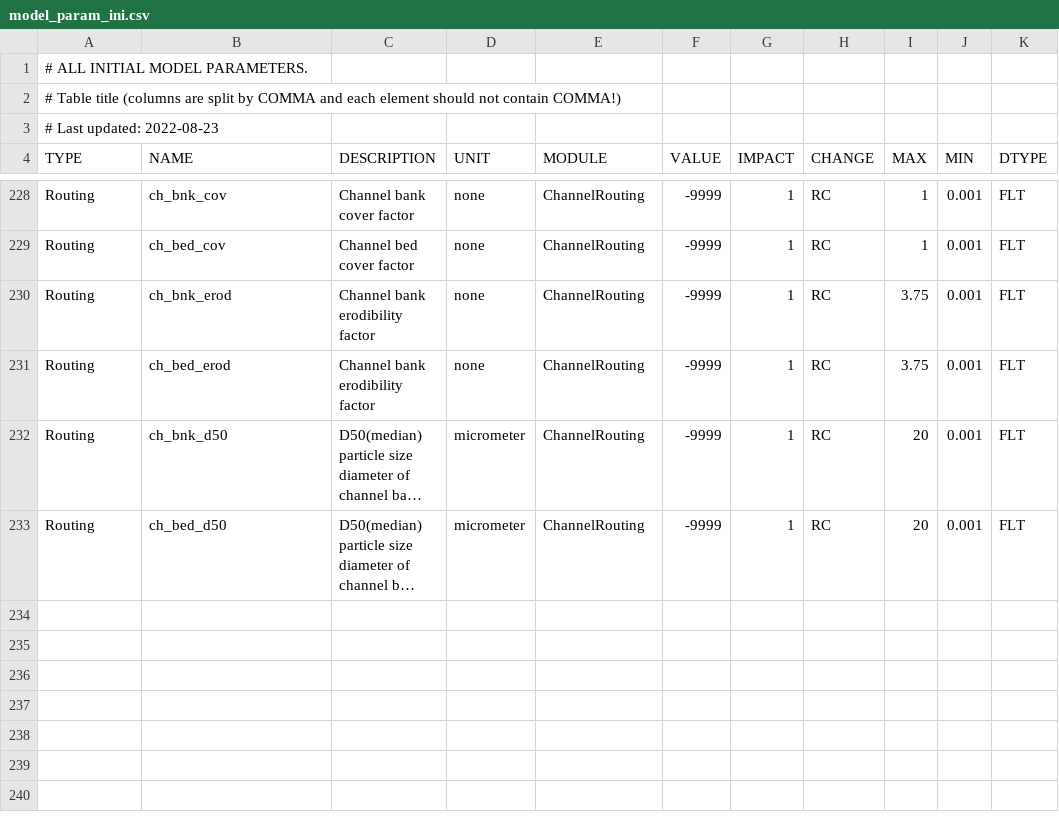
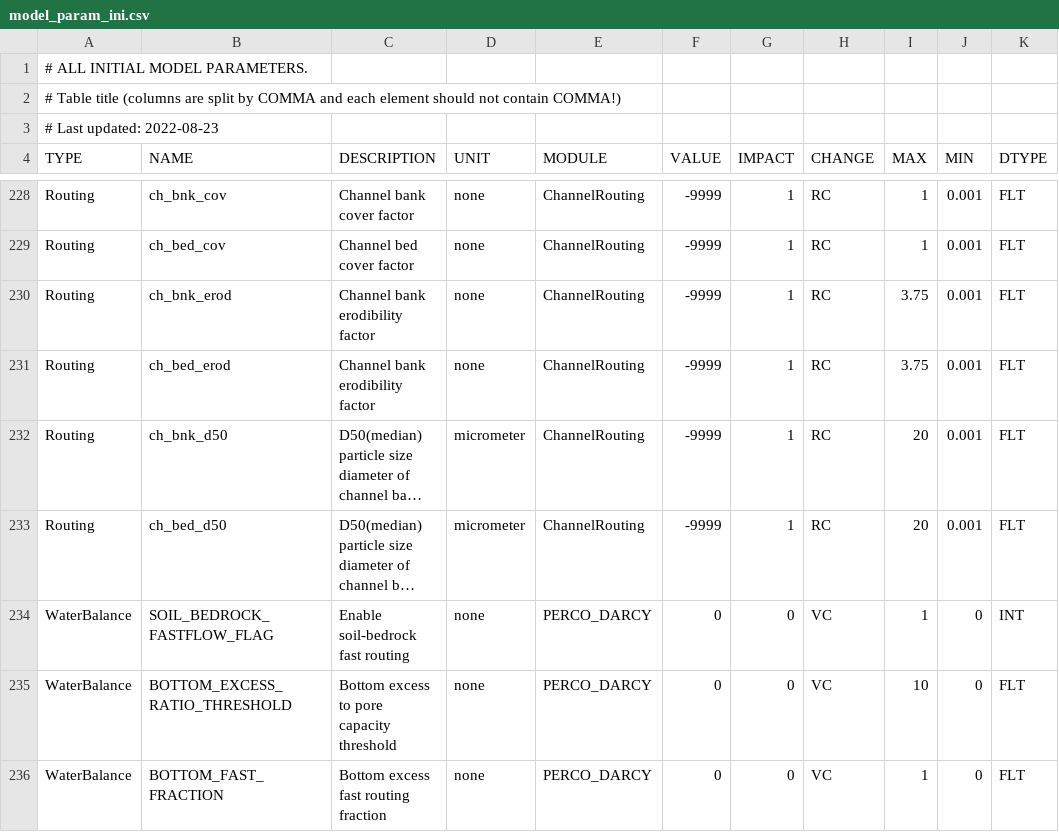
Before and after one commit to lreis2415/SEIMS, a CSV file: seims/preprocess/database/model_param_ini.csv, drawn as a sheet; only a part is shown, gaps mark what is left out; long unchanged cells end in …; the diff names each change by its address in the sheet, - before the commit and + after, or states it on an @@ line.

Commit message:
Add optional soil-bottom fast routing

```diff
--- a/seims/preprocess/database/model_param_ini.csv
+++ b/seims/preprocess/database/model_param_ini.csv
+row 234: WaterBalance | SOIL_BEDROCK_FASTFLOW_FLAG | Enable soil-bedrock fast routing | none | PERCO_DARCY | 0 | 0 | VC | 1 | 0 | INT
+row 235: WaterBalance | BOTTOM_EXCESS_RATIO_THRESHOLD | Bottom excess to pore capacity threshold | none | PERCO_DARCY | 0 | 0 | VC | 10 | 0 | FLT
+row 236: WaterBalance | BOTTOM_FAST_FRACTION | Bottom excess fast routing fraction | none | PERCO_DARCY | 0 | 0 | VC | 1 | 0 | FLT
```
Also changed, not shown: 7 other files.
